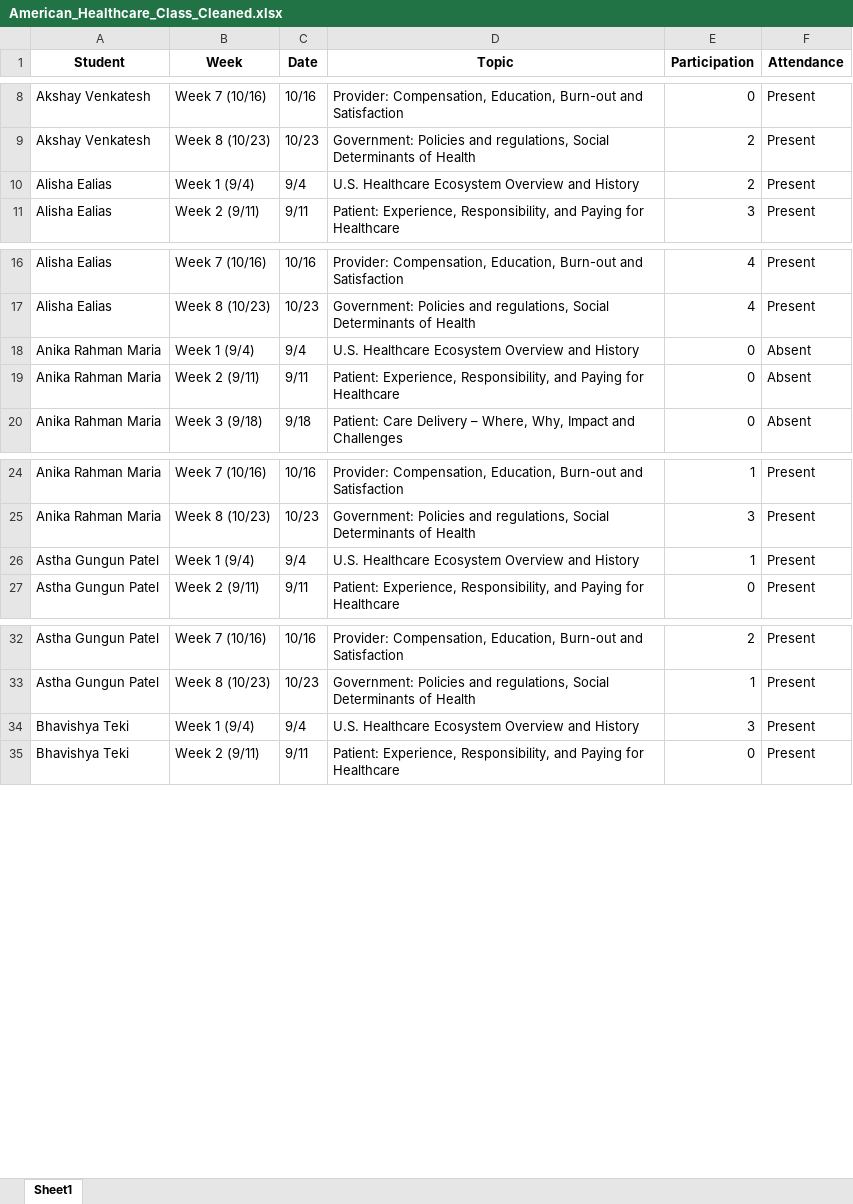
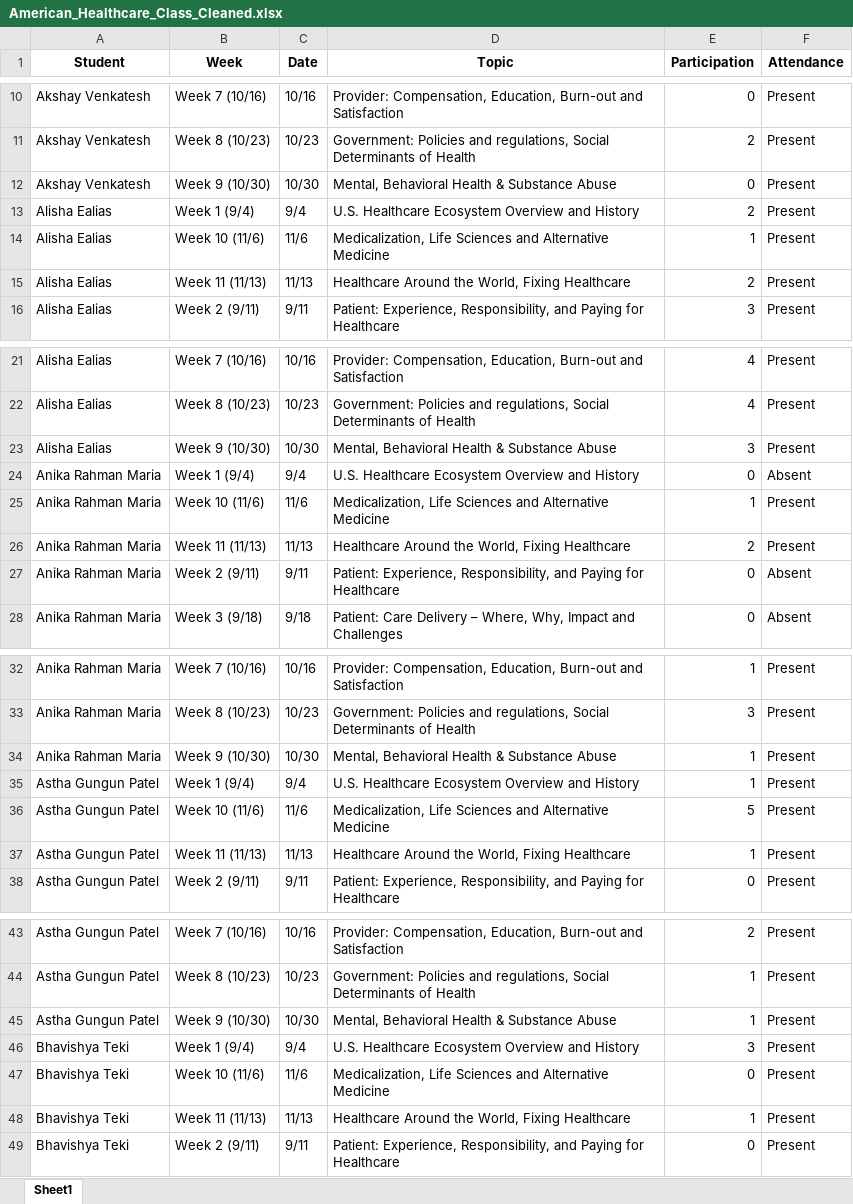
Before and after one commit to khennyG/american-healthcare-dashboard, an Excel workbook: American_Healthcare_Class_Cleaned.xlsx, sheet Sheet1, drawn as a sheet; only a part is shown, gaps mark what is left out; values as stored, in another font and other column widths than the file's, no borders; the diff covers the shown part only; the diff names each change by its address in the sheet, - before the commit and + after, or states it on an @@ line.

Commit message:
data: append Weeks 9-11 (topics Mental/Behavioral/Substance Abuse; Medicalization & Alt Medicine; Healthcare Around the World & Fixing)

```diff
--- a/American_Healthcare_Class_Cleaned.xlsx (sheet Sheet1)
+++ b/American_Healthcare_Class_Cleaned.xlsx (sheet Sheet1)
+row 12: Akshay Venkatesh | Week 9 (10/30) | 10/30 | Mental, Behavioral Health & Substance Abuse | 0 | Present
+row 14: Alisha Ealias | Week 10 (11/6) | 11/6 | Medicalization, Life Sciences and Alternative Medicine | 1 | Present
+row 15: Alisha Ealias | Week 11 (11/13) | 11/13 | Healthcare Around the World, Fixing Healthcare | 2 | Present
+row 23: Alisha Ealias | Week 9 (10/30) | 10/30 | Mental, Behavioral Health & Substance Abuse | 3 | Present
+row 25: Anika Rahman Maria | Week 10 (11/6) | 11/6 | Medicalization, Life Sciences and Alternative Medicine | 1 | Present
+row 26: Anika Rahman Maria | Week 11 (11/13) | 11/13 | Healthcare Around the World, Fixing Healthcare | 2 | Present
+row 34: Anika Rahman Maria | Week 9 (10/30) | 10/30 | Mental, Behavioral Health & Substance Abuse | 1 | Present
+row 36: Astha Gungun Patel | Week 10 (11/6) | 11/6 | Medicalization, Life Sciences and Alternative Medicine | 5 | Present
+row 37: Astha Gungun Patel | Week 11 (11/13) | 11/13 | Healthcare Around the World, Fixing Healthcare | 1 | Present
+row 45: Astha Gungun Patel | Week 9 (10/30) | 10/30 | Mental, Behavioral Health & Substance Abuse | 1 | Present
+row 47: Bhavishya Teki | Week 10 (11/6) | 11/6 | Medicalization, Life Sciences and Alternative Medicine | 0 | Present
+row 48: Bhavishya Teki | Week 11 (11/13) | 11/13 | Healthcare Around the World, Fixing Healthcare | 1 | Present
```
Also changed, not shown: 48 added rows elsewhere in this sheet.
